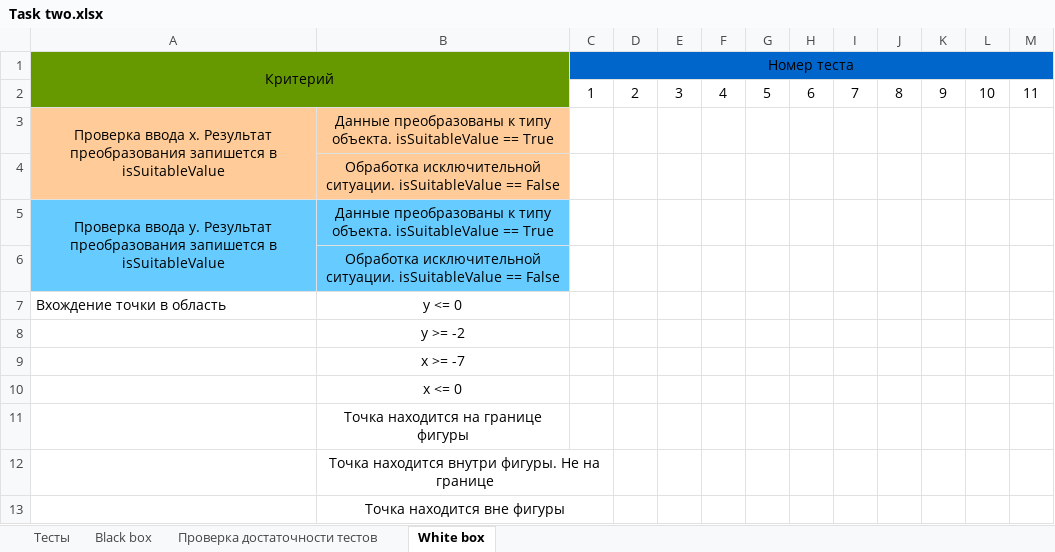
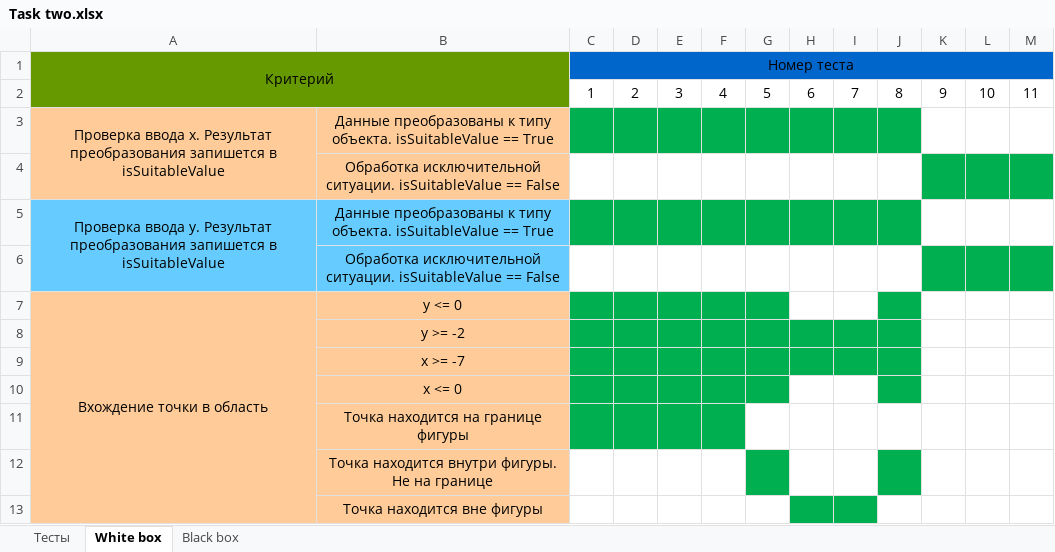
Before and after one commit to Exateym/C-sharp-OOP, an Excel workbook: Лабораторная работа №1/Excel-тесты/Task two.xlsx, sheet White box, drawn as a sheet; values as stored, in another font and other column widths than the file's, no borders; the diff names each change by its address in the sheet, - before the commit and + after, or states it on an @@ line.

Commit message:
Сделана лаба номер 3

```diff
--- a/Лабораторная работа №1/Excel-тесты/Task two.xlsx (sheet White box)
+++ b/Лабораторная работа №1/Excel-тесты/Task two.xlsx (sheet White box)
-sheet tab: Проверка достаточности тестов
@@ sheet tab order changed: Тесты | White box | Black box @@
-C3:J3 fill: none
+C3:J3 fill: #00B050
-K4:M4 fill: none
+K4:M4 fill: #00B050
-C5:J5 fill: none
+C5:J5 fill: #00B050
-K6:M6 fill: none
+K6:M6 fill: #00B050
-A7:B13 fill: none
+A7:B13 fill: #FFCC99
-A7 alignment: left
+A7 alignment: center
+A7:A13 merged
-C7:G7 fill: none
+C7:G7 fill: #00B050
-J7 fill: none
+J7 fill: #00B050
-C8:J9 fill: none
+C8:J9 fill: #00B050
-C10:G10 fill: none
+C10:G10 fill: #00B050
-J10 fill: none
+J10 fill: #00B050
-C11:F11 fill: none
+C11:F11 fill: #00B050
-B12:C12 merged
-G12 fill: none
+G12 fill: #00B050
-J12 fill: none
+J12 fill: #00B050
-B13:C13 merged
-H13:I13 fill: none
+H13:I13 fill: #00B050
```
Also changed, not shown: sheet Black box, Лабораторная работа №1/Excel-тесты/Task one.xlsx, 31 other files.
